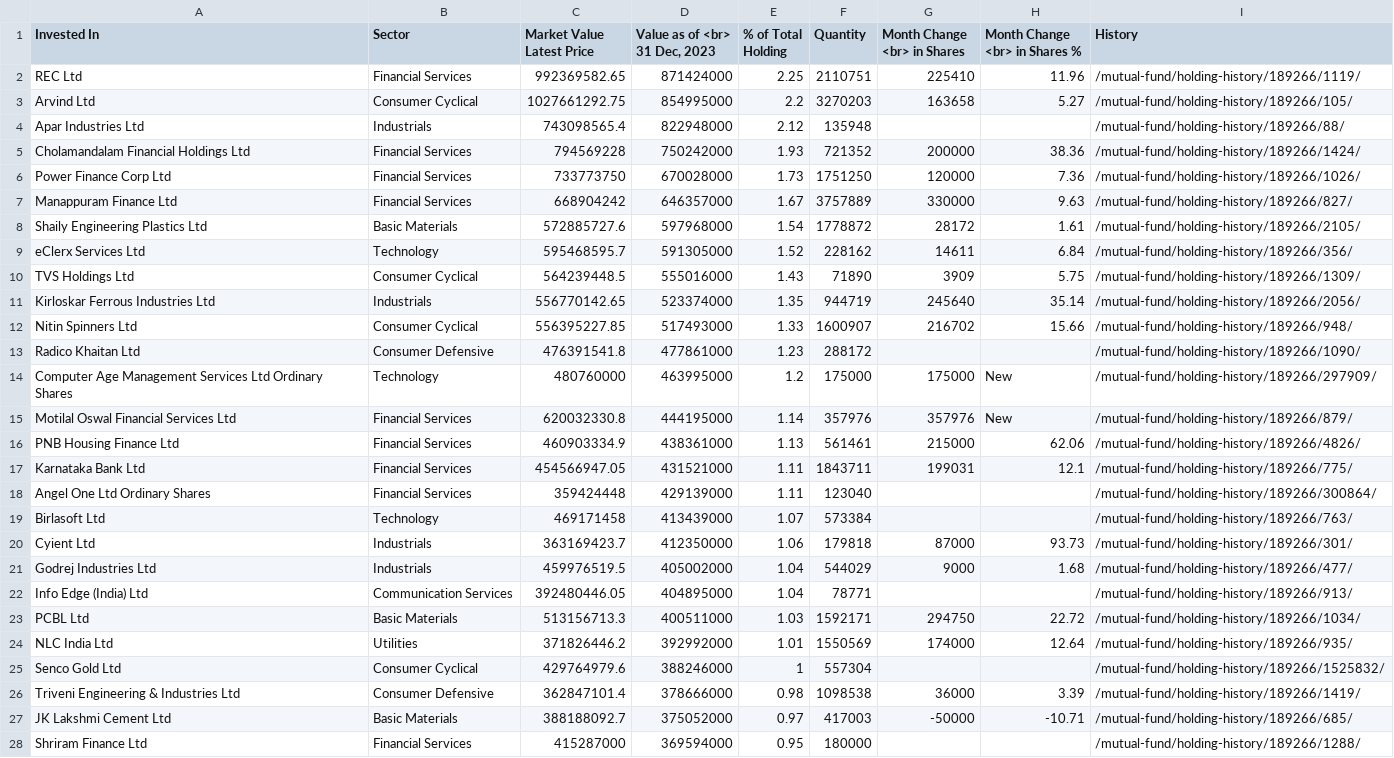
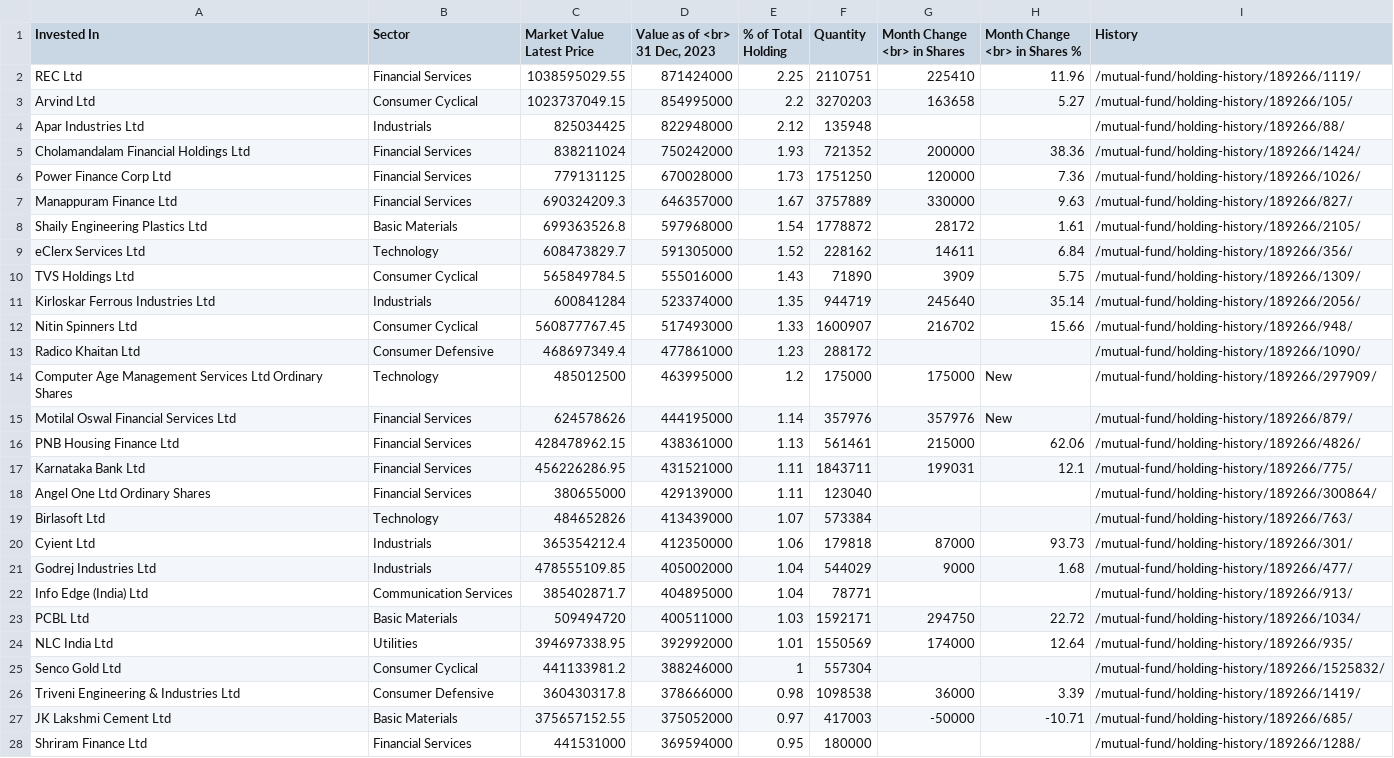
Before and after one commit to pankajr141/stockrecommener, a CSV file: data/202401/Bandhan_Small_Cap_Dir_Gr.csv, drawn as a sheet; only a part is shown; the diff covers the shown part only; the diff names each change by its address in the sheet, - before the commit and + after, or states it on an @@ line.

```diff
--- a/data/202401/Bandhan_Small_Cap_Dir_Gr.csv
+++ b/data/202401/Bandhan_Small_Cap_Dir_Gr.csv
-C2 (Market Value Latest Price): 992369582.65
+C2 (Market Value Latest Price): 1038595029.55
-C3 (Market Value Latest Price): 1027661292.75
+C3 (Market Value Latest Price): 1023737049.15
-C4 (Market Value Latest Price): 743098565.4
+C4 (Market Value Latest Price): 825034425
-C5 (Market Value Latest Price): 794569228
+C5 (Market Value Latest Price): 838211024
-C6 (Market Value Latest Price): 733773750
+C6 (Market Value Latest Price): 779131125
-C7 (Market Value Latest Price): 668904242
+C7 (Market Value Latest Price): 690324209.3
-C8 (Market Value Latest Price): 572885727.6
+C8 (Market Value Latest Price): 699363526.8
-C9 (Market Value Latest Price): 595468595.7
+C9 (Market Value Latest Price): 608473829.7
-C10 (Market Value Latest Price): 564239448.5
+C10 (Market Value Latest Price): 565849784.5
-C11 (Market Value Latest Price): 556770142.65
+C11 (Market Value Latest Price): 600841284
-C12 (Market Value Latest Price): 556395227.85
+C12 (Market Value Latest Price): 560877767.45
-C13 (Market Value Latest Price): 476391541.8
+C13 (Market Value Latest Price): 468697349.4
-C14 (Market Value Latest Price): 480760000
+C14 (Market Value Latest Price): 485012500
-C15 (Market Value Latest Price): 620032330.8
+C15 (Market Value Latest Price): 624578626
-C16 (Market Value Latest Price): 460903334.9
+C16 (Market Value Latest Price): 428478962.15
-C17 (Market Value Latest Price): 454566947.05
+C17 (Market Value Latest Price): 456226286.95
-C18 (Market Value Latest Price): 359424448
+C18 (Market Value Latest Price): 380655000
-C19 (Market Value Latest Price): 469171458
+C19 (Market Value Latest Price): 484652826
-C20 (Market Value Latest Price): 363169423.7
+C20 (Market Value Latest Price): 365354212.4
-C21 (Market Value Latest Price): 459976519.5
+C21 (Market Value Latest Price): 478555109.85
-C22 (Market Value Latest Price): 392480446.05
+C22 (Market Value Latest Price): 385402871.7
-C23 (Market Value Latest Price): 513156713.3
+C23 (Market Value Latest Price): 509494720
-C24 (Market Value Latest Price): 371826446.2
+C24 (Market Value Latest Price): 394697338.95
-C25 (Market Value Latest Price): 429764979.6
+C25 (Market Value Latest Price): 441133981.2
-C26 (Market Value Latest Price): 362847101.4
+C26 (Market Value Latest Price): 360430317.8
-C27 (Market Value Latest Price): 388188092.7
+C27 (Market Value Latest Price): 375657152.55
-C28 (Market Value Latest Price): 415287000
+C28 (Market Value Latest Price): 441531000
```
Also changed, not shown: 113 edited cells elsewhere in this file, data/202401/Axis_Small_Cap_Fund_Dir_Gr.csv, data/202401/Canara_Robeco_Small_Cap_Dir_Gr.csv, 30 other files.
